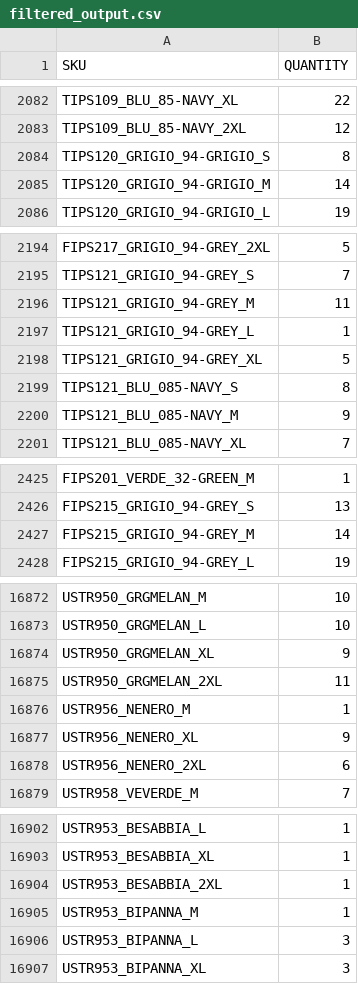
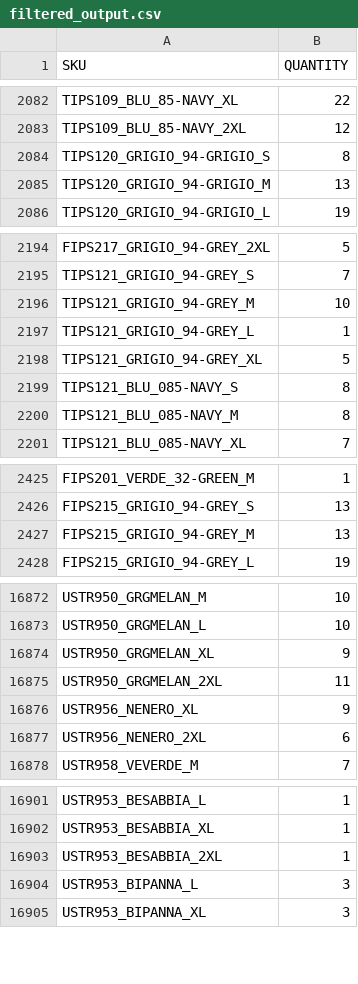
Before and after one commit to Camarolli9979797/wp_all_import, a CSV file: filtered_output.csv, drawn as a sheet; only a part is shown, gaps mark what is left out; the diff covers the shown part only.

Commit message:
Updated CSV following transformation with combo.py and brand.py

```diff
--- a/filtered_output.csv
+++ b/filtered_output.csv
@@ -2084,3 +2084,3 @@ TIPS109_BLU_85-NAVY_2XL,12
 TIPS120_GRIGIO_94-GRIGIO_S,8
-TIPS120_GRIGIO_94-GRIGIO_M,14
+TIPS120_GRIGIO_94-GRIGIO_M,13
 TIPS120_GRIGIO_94-GRIGIO_L,19
@@ -2195,3 +2195,3 @@ FIPS217_GRIGIO_94-GREY_2XL,5
 TIPS121_GRIGIO_94-GREY_S,7
-TIPS121_GRIGIO_94-GREY_M,11
+TIPS121_GRIGIO_94-GREY_M,10
 TIPS121_GRIGIO_94-GREY_L,1
@@ -2199,3 +2199,3 @@ TIPS121_GRIGIO_94-GREY_XL,5
 TIPS121_BLU_085-NAVY_S,8
-TIPS121_BLU_085-NAVY_M,9
+TIPS121_BLU_085-NAVY_M,8
 TIPS121_BLU_085-NAVY_XL,7
@@ -2426,3 +2426,3 @@ FIPS201_VERDE_32-GREEN_M,1
 FIPS215_GRIGIO_94-GREY_S,13
-FIPS215_GRIGIO_94-GREY_M,14
+FIPS215_GRIGIO_94-GREY_M,13
 FIPS215_GRIGIO_94-GREY_L,19
@@ -16875,3 +16875,2 @@ USTR950_GRGMELAN_XL,9
 USTR950_GRGMELAN_2XL,11
-USTR956_NENERO_M,1
 USTR956_NENERO_XL,9
@@ -16904,3 +16903,2 @@ USTR953_BESABBIA_XL,1
 USTR953_BESABBIA_2XL,1
-USTR953_BIPANNA_M,1
 USTR953_BIPANNA_L,3
```
Also changed, not shown: 1 moved row and 16 edited cells elsewhere in this file.
